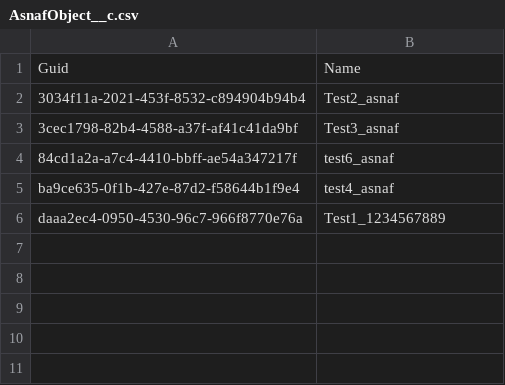
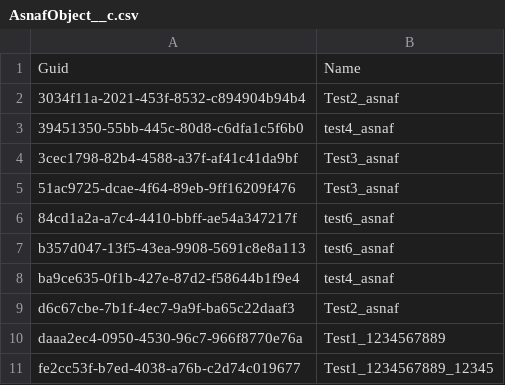
Before and after one commit to lzhdanovich/test_multiuser, a CSV file: AsnafObject__c.csv, drawn as a sheet.

```diff
--- a/AsnafObject__c.csv
+++ b/AsnafObject__c.csv
@@ -2,5 +2,10 @@
 3034f11a-2021-453f-8532-c894904b94b4,Test2_asnaf
+39451350-55bb-445c-80d8-c6dfa1c5f6b0,test4_asnaf
 3cec1798-82b4-4588-a37f-af41c41da9bf,Test3_asnaf
+51ac9725-dcae-4f64-89eb-9ff16209f476,Test3_asnaf
 84cd1a2a-a7c4-4410-bbff-ae54a347217f,test6_asnaf
+b357d047-13f5-43ea-9908-5691c8e8a113,test6_asnaf
 ba9ce635-0f1b-427e-87d2-f58644b1f9e4,test4_asnaf
+d6c67cbe-7b1f-4ec7-9a9f-ba65c22daaf3,Test2_asnaf
 daaa2ec4-0950-4530-96c7-966f8770e76a,Test1_1234567889
+fe2cc53f-b7ed-4038-a76b-c2d74c019677,Test1_1234567889_12345
```
Also changed, not shown: 2 other files.
